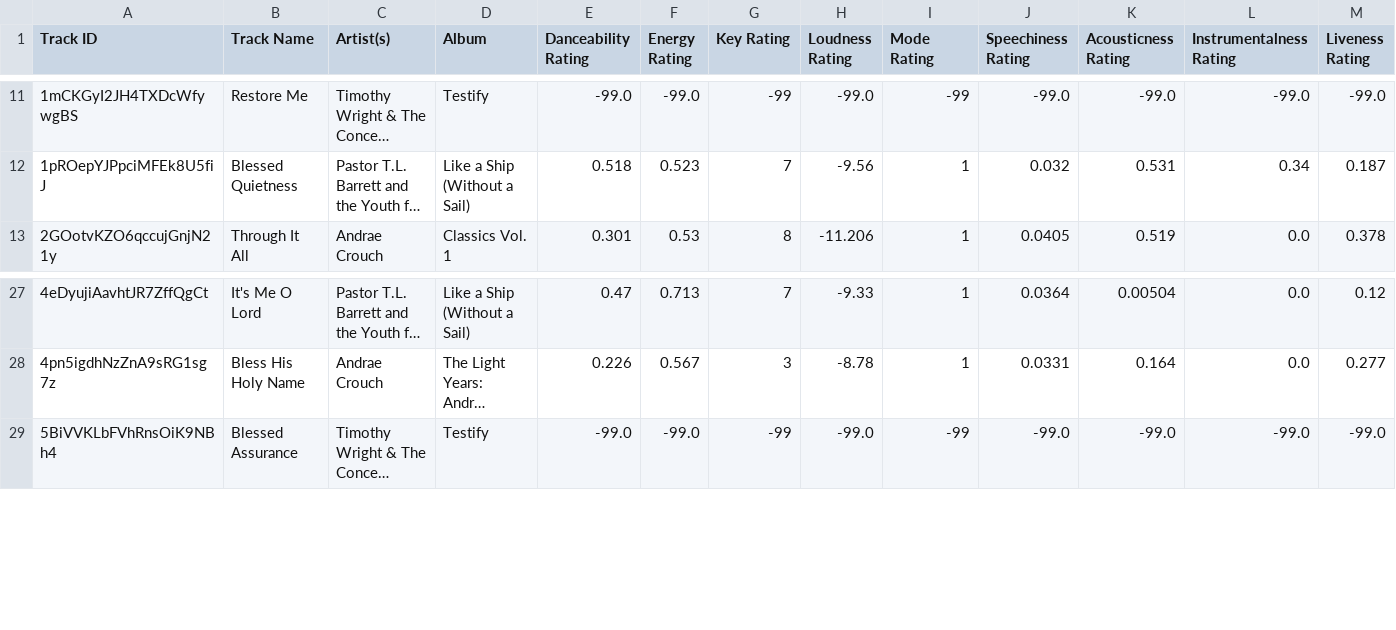
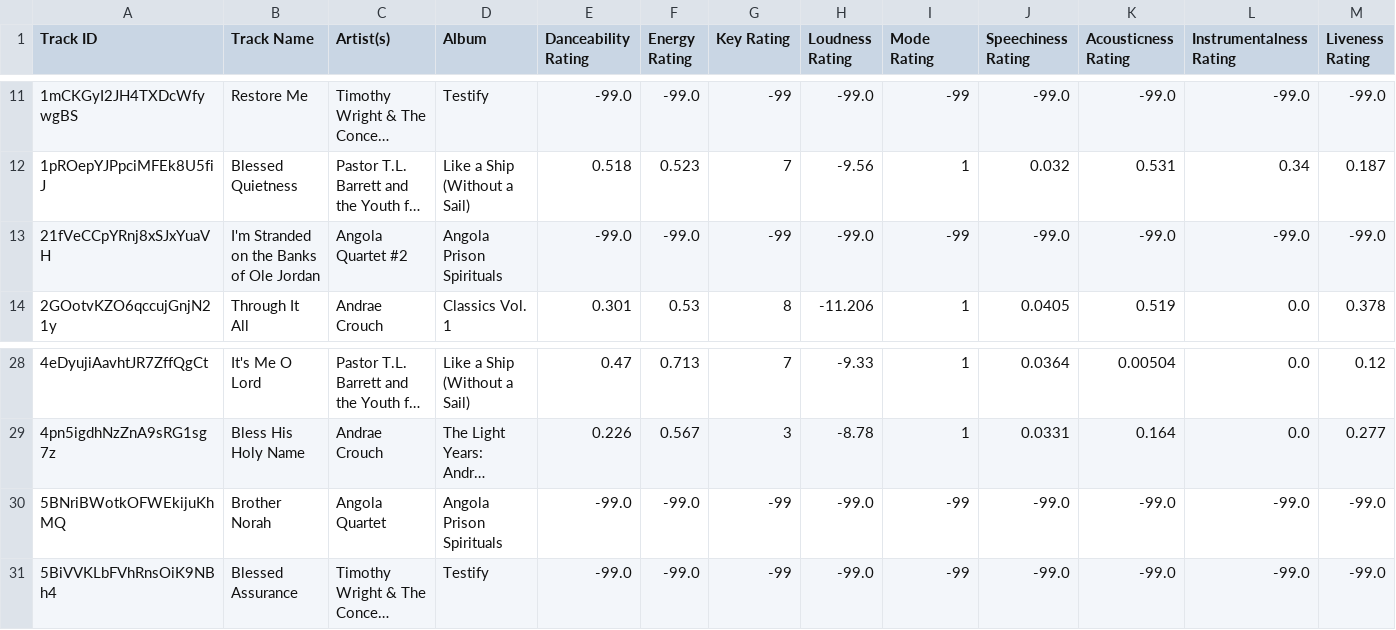
Before and after one commit to seamusmcn/seamusmcn.github.io, a CSV file: S_playlists/Chadder says .csv, drawn as a sheet; only a part is shown, gaps mark what is left out; long unchanged cells end in …; rows hold the shown columns only; the diff names each change by its address in the sheet, - before the commit and + after, or states it on an @@ line.

```diff
--- a/S_playlists/Chadder says .csv
+++ b/S_playlists/Chadder says .csv
+row 13: 21fVeCCpYRnj8xSJxYuaVH | I'm Stranded on the Banks of Ole Jordan | Angola Quartet #2 | Angola Prison Spirituals | -99.0 | -99.0 | -99 | -99.0 | -99 | -99.0 | -99.0 | -99.0 | -99.0
+row 30: 5BNriBWotkOFWEkijuKhMQ | Brother Norah | Angola Quartet | Angola Prison Spirituals | -99.0 | -99.0 | -99 | -99.0 | -99 | -99.0 | -99.0 | -99.0 | -99.0
```
Also changed, not shown: S_playlists/Blue wop .csv, S_playlists/Doo doo doo doo do da doo doo doo blues .csv, 7 other files.
